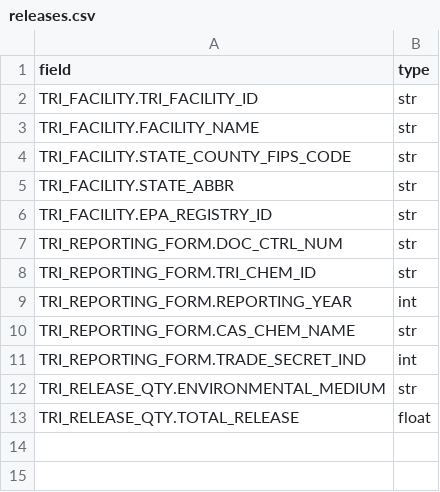
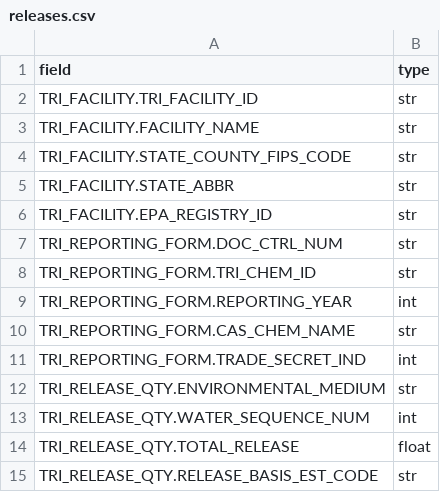
Before and after one commit to miscellane/hub, a CSV file: data/countries/us/environment/toxins/releases.csv, drawn as a sheet.

Commit message:
Add more fields to releases.csv
Modifies: [data/countries/us/environment/toxins/releases.csv]

```diff
--- a/data/countries/us/environment/toxins/releases.csv
+++ b/data/countries/us/environment/toxins/releases.csv
@@ -12,2 +12,4 @@
 "TRI_RELEASE_QTY.ENVIRONMENTAL_MEDIUM","str"
+"TRI_RELEASE_QTY.WATER_SEQUENCE_NUM","int"
 "TRI_RELEASE_QTY.TOTAL_RELEASE","float"
+"TRI_RELEASE_QTY.RELEASE_BASIS_EST_CODE","str"
```
